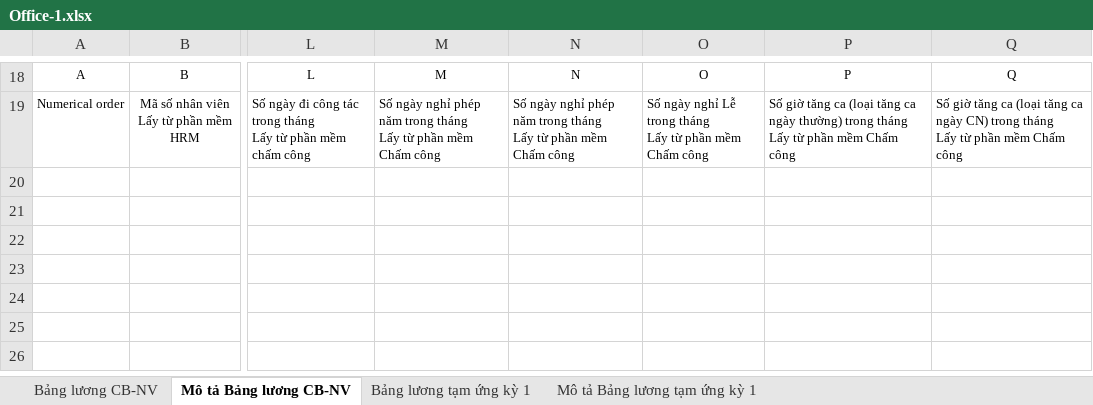
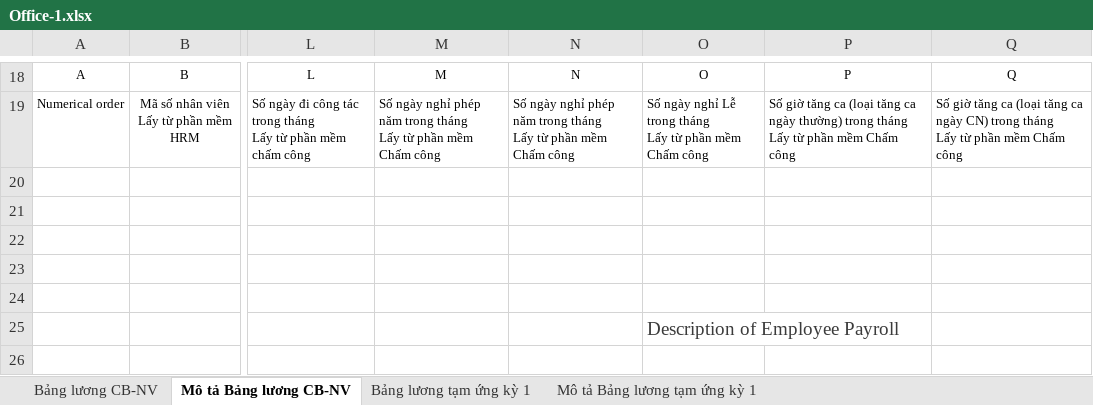
Before and after one commit to biztinct/gitlocal, an Excel workbook: thaco/Office-1.xlsx, sheet Mô tả Bảng lương CB-NV, drawn as a sheet; only a part is shown, gaps mark what is left out; values as stored, in another font and other column widths than the file's, no borders; conditional formats not drawn; the diff names each change by its address in the sheet, - before the commit and + after, or states it on an @@ line.

Commit message:
Enhanced formula to handle complex sheet

```diff
--- a/thaco/Office-1.xlsx (sheet Mô tả Bảng lương CB-NV)
+++ b/thaco/Office-1.xlsx (sheet Mô tả Bảng lương CB-NV)
-O25: (empty)
+O25: Description of Employee Payroll
```
Also changed, not shown: sheet Mô tả Bảng lương tạm ứng kỳ 1, 29 other files.
